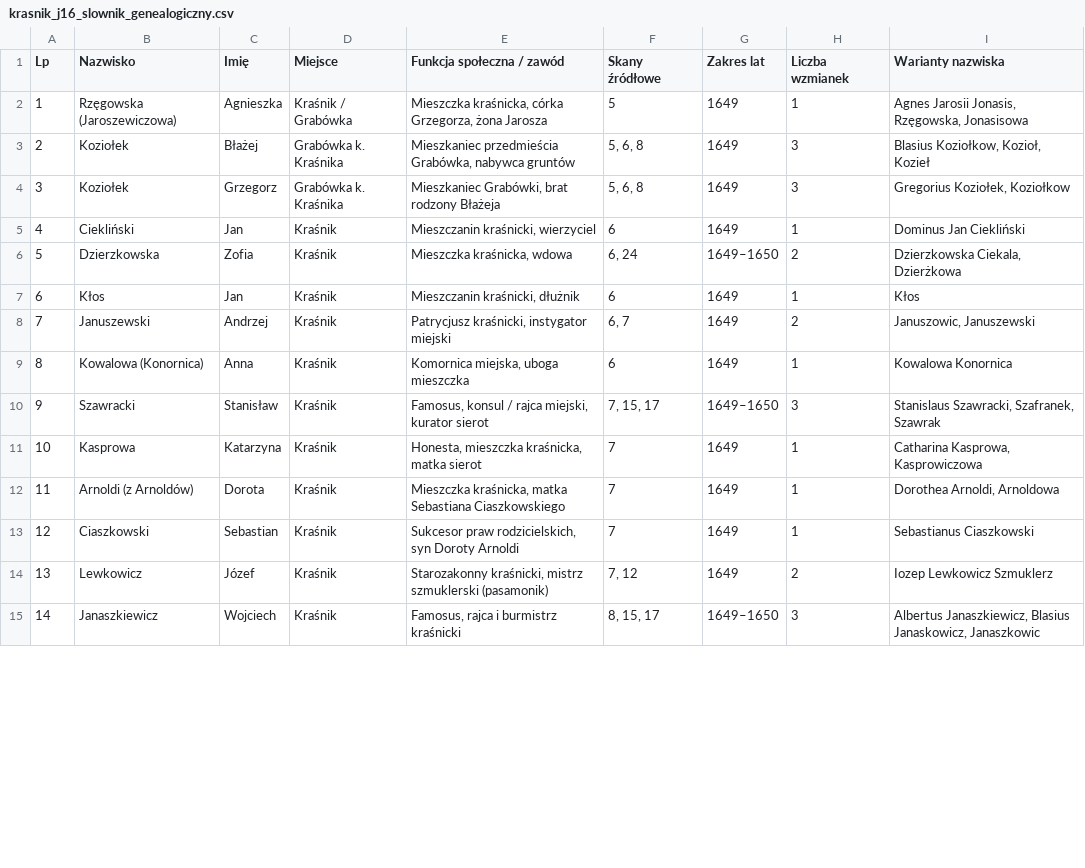
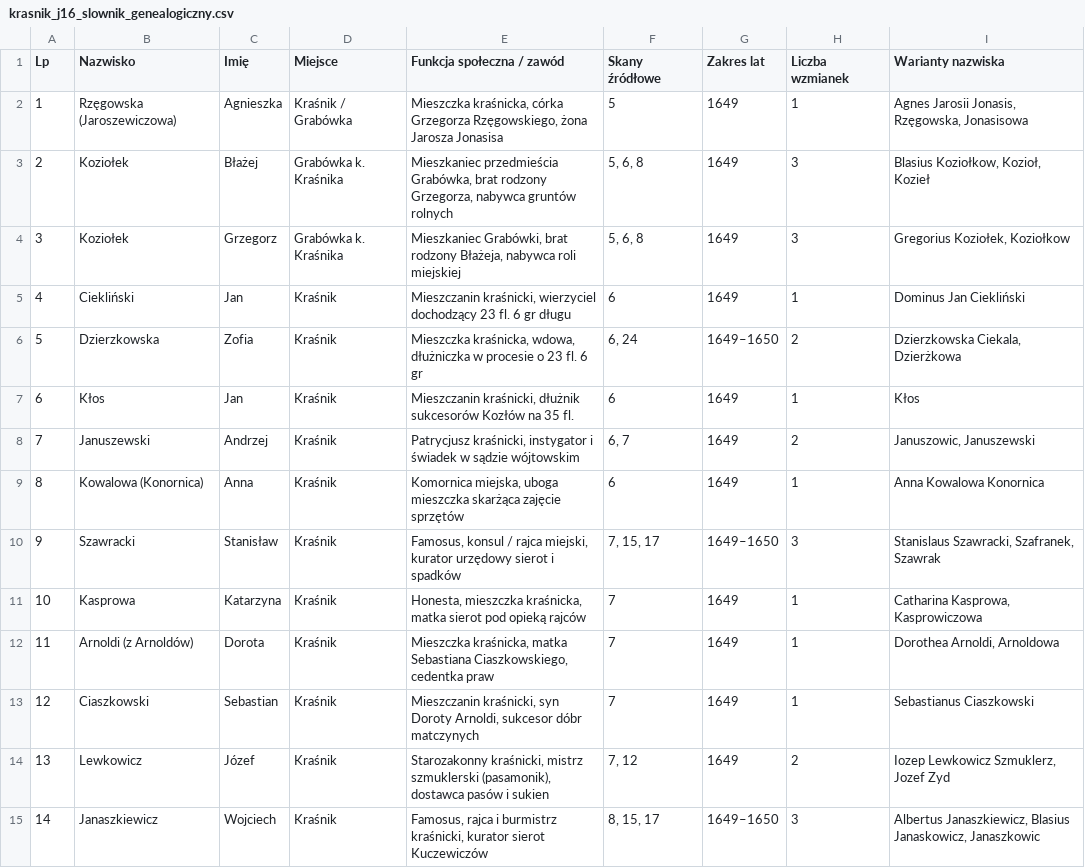
Before and after one commit to Uriel9191/Gen, a CSV file: krasnik_j16_slownik_genealogiczny.csv, drawn as a sheet; only a part is shown; the diff covers the shown part only; the diff names each change by its address in the sheet, - before the commit and + after, or states it on an @@ line.

Commit message:
fix(j16): naprawa mapowania wlasciwosci JSON (nr_skanu, lp, funkcja_spoleczna, skany_roboczo) w tabelach i modalach

```diff
--- a/krasnik_j16_slownik_genealogiczny.csv
+++ b/krasnik_j16_slownik_genealogiczny.csv
-E2 (Funkcja społeczna / zawód): …kraśnicka, córka Grzegorza, żona Jarosza
+E2 (Funkcja społeczna / zawód): …kraśnicka, córka Grzegorza Rzęgowskiego, żona Jarosza Jonasisa
-E3 (Funkcja społeczna / zawód): …przedmieścia Grabówka, nabywca gruntów
+E3 (Funkcja społeczna / zawód): …przedmieścia Grabówka, brat rodzony Grzegorza, nabywca gruntów rolnych
-E4 (Funkcja społeczna / zawód): …brat rodzony Błażeja
+E4 (Funkcja społeczna / zawód): …brat rodzony Błażeja, nabywca roli miejskiej
-E5 (Funkcja społeczna / zawód): …kraśnicki, wierzyciel
+E5 (Funkcja społeczna / zawód): …kraśnicki, wierzyciel dochodzący 23 fl. 6 gr długu
-E6 (Funkcja społeczna / zawód): Mieszczka kraśnicka, wdowa
+E6 (Funkcja społeczna / zawód): Mieszczka kraśnicka, wdowa, dłużniczka w procesie o 23 fl. 6 gr
-E7 (Funkcja społeczna / zawód): Mieszczanin kraśnicki, dłużnik
+E7 (Funkcja społeczna / zawód): Mieszczanin kraśnicki, dłużnik sukcesorów Kozłów na 35 fl.
-E8 (Funkcja społeczna / zawód): …kraśnicki, instygator miejski
+E8 (Funkcja społeczna / zawód): …kraśnicki, instygator i świadek w sądzie wójtowskim
-E9 (Funkcja społeczna / zawód): …uboga mieszczka
+E9 (Funkcja społeczna / zawód): …uboga mieszczka skarżąca zajęcie sprzętów
-I9 (Warianty nazwiska): Kowalowa Konornica
+I9 (Warianty nazwiska): Anna Kowalowa Konornica
-E10 (Funkcja społeczna / zawód): …miejski, kurator sierot
+E10 (Funkcja społeczna / zawód): …miejski, kurator urzędowy sierot i spadków
-E11 (Funkcja społeczna / zawód): …matka sierot
+E11 (Funkcja społeczna / zawód): …matka sierot pod opieką rajców
-E12 (Funkcja społeczna / zawód): …matka Sebastiana Ciaszkowskiego
+E12 (Funkcja społeczna / zawód): …matka Sebastiana Ciaszkowskiego, cedentka praw
-E13 (Funkcja społeczna / zawód): Sukcesor praw rodzicielskich, syn Doroty Arnoldi
+E13 (Funkcja społeczna / zawód): Mieszczanin kraśnicki, syn Doroty Arnoldi, sukcesor dóbr matczynych
-E14 (Funkcja społeczna / zawód): …mistrz szmuklerski (pasamonik)
+E14 (Funkcja społeczna / zawód): …mistrz szmuklerski (pasamonik), dostawca pasów i sukien
-I14 (Warianty nazwiska): Iozep Lewkowicz Szmuklerz
+I14 (Warianty nazwiska): Iozep Lewkowicz Szmuklerz, Jozef Zyd
-E15 (Funkcja społeczna / zawód): …i burmistrz kraśnicki
+E15 (Funkcja społeczna / zawód): …i burmistrz kraśnicki, kurator sierot Kuczewiczów
```
Also changed, not shown: 2 added rows, 71 edited cells and row numbers in column A elsewhere in this file, 1 other file.
